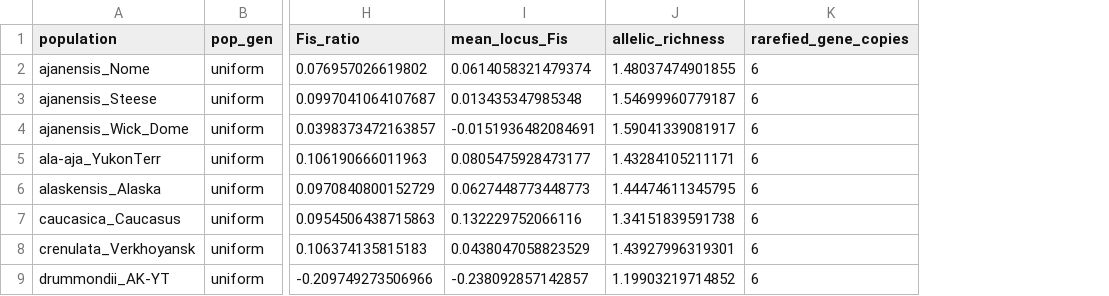
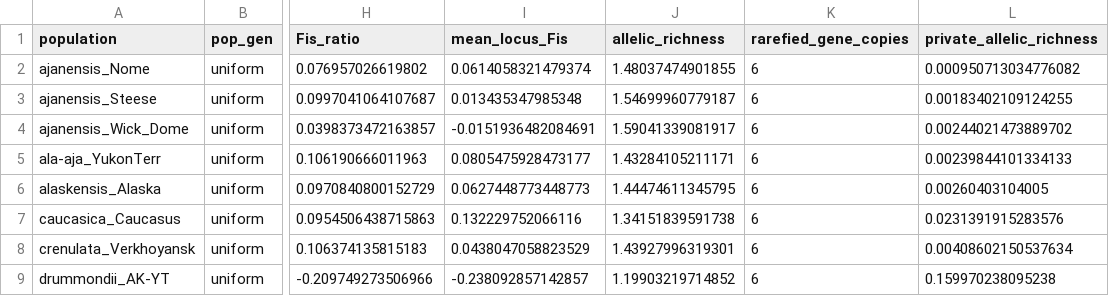
Before and after one commit to Erythroxylum/Dryas-popgen-phylogeo, a TSV file: results/diversity/population_snp_diversity.tsv, drawn as a sheet; only a part is shown, gaps mark what is left out; the diff names each change by its address in the sheet, - before the commit and + after, or states it on an @@ line.

```diff
--- a/results/diversity/population_snp_diversity.tsv
+++ b/results/diversity/population_snp_diversity.tsv
+column L (private_allelic_richness), rows 2-9: 0.000950713034776082 | 0.00183402109124255 | 0.00244021473889702 | 0.00239844101334133 | 0.00260403104005 | 0.0231391915283576 | 0.00408602150537634 | 0.159970238095238
```
Also changed, not shown: data/Dryas_sampledata_popgen.csv, results/diversity/population_snp_diversity_bootstrap_ci.tsv, 14 other files.
